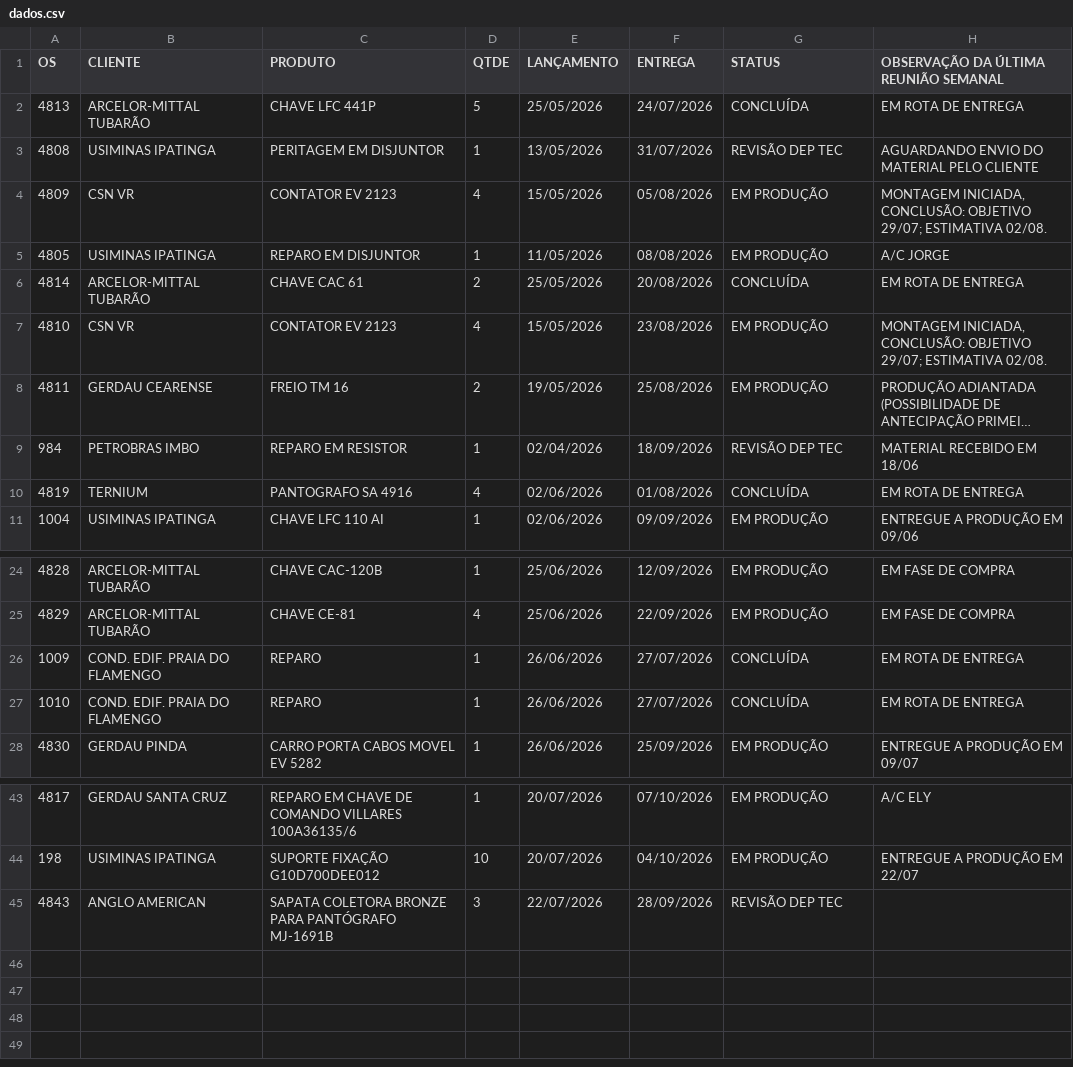
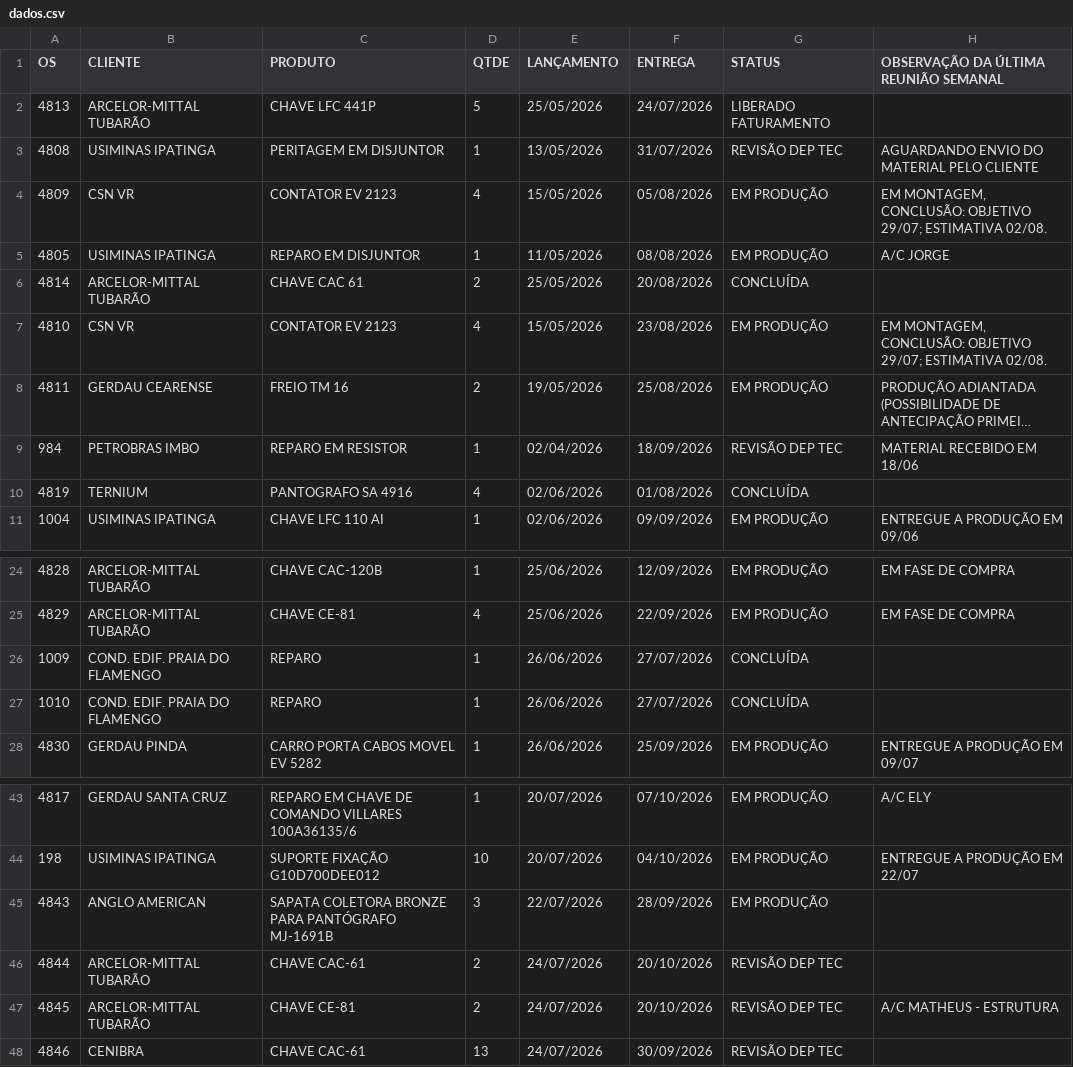
Before and after one commit to MatheusFuccio/controle-producao-v3, a CSV file: dados.csv, drawn as a sheet; only a part is shown, gaps mark what is left out; long unchanged cells end in …; the diff names each change by its address in the sheet, - before the commit and + after, or states it on an @@ line.

Commit message:
Add files via upload

```diff
--- a/dados.csv
+++ b/dados.csv
-G2 (STATUS): CONCLUÍDA
+G2 (STATUS): LIBERADO FATURAMENTO
-H2: EM ROTA DE ENTREGA
+H2: (empty)
-H4: MONTAGEM INICIADA, CONCLUSÃO: OBJETIVO…
+H4: EM MONTAGEM, CONCLUSÃO: OBJETIVO…
-H6: EM ROTA DE ENTREGA
+H6: (empty)
-H7: MONTAGEM INICIADA, CONCLUSÃO: OBJETIVO…
+H7: EM MONTAGEM, CONCLUSÃO: OBJETIVO…
-H10: EM ROTA DE ENTREGA
+H10: (empty)
-H26:H27: EM ROTA DE ENTREGA
+H26:H27: (empty)
-G45 (STATUS): REVISÃO DEP TEC
+G45 (STATUS): EM PRODUÇÃO
+row 46: 4844 | ARCELOR-MITTAL TUBARÃO | CHAVE CAC-61 | 2 | 24/07/2026 | 20/10/2026 | REVISÃO DEP TEC
+row 47: 4845 | ARCELOR-MITTAL TUBARÃO | CHAVE CE-81 | 2 | 24/07/2026 | 20/10/2026 | REVISÃO DEP TEC | A/C MATHEUS - ESTRUTURA
+row 48: 4846 | CENIBRA | CHAVE CAC-61 | 13 | 24/07/2026 | 30/09/2026 | REVISÃO DEP TEC
```
